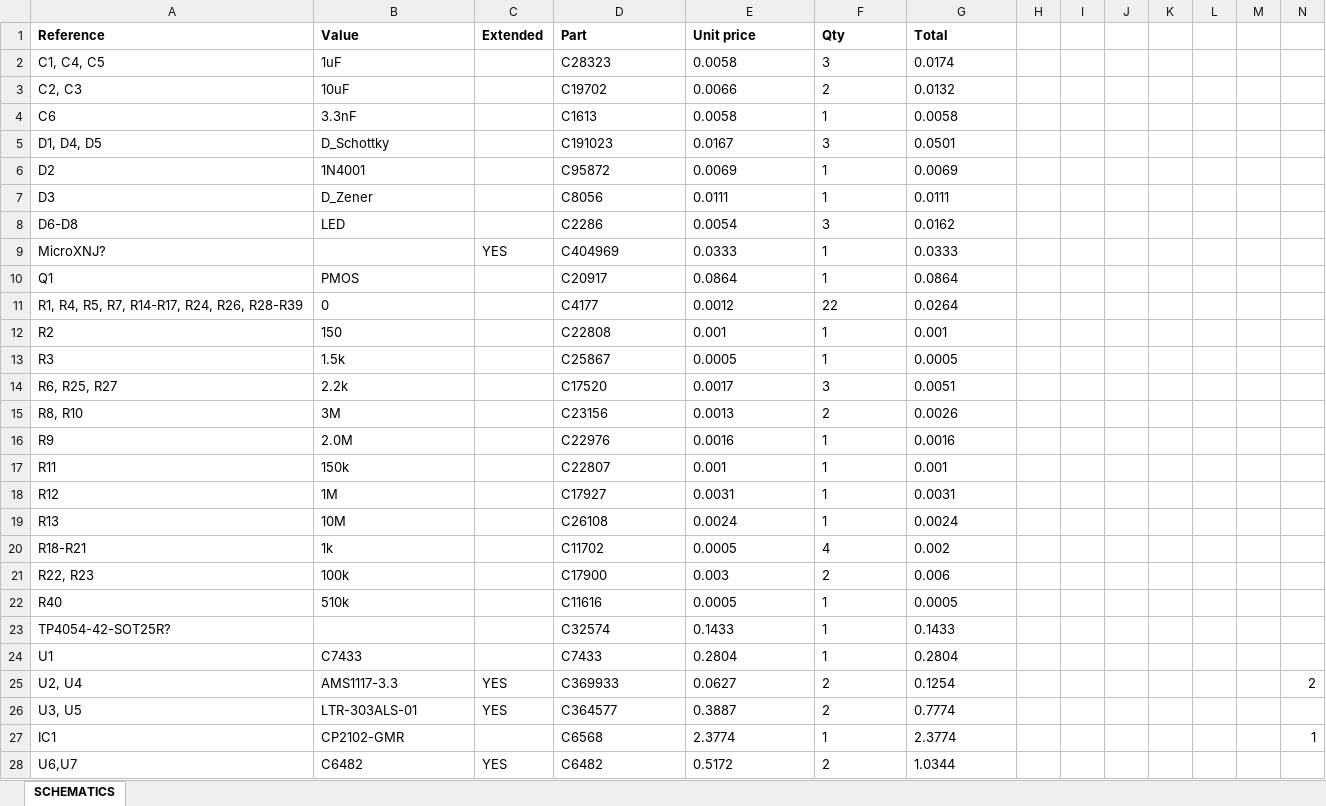
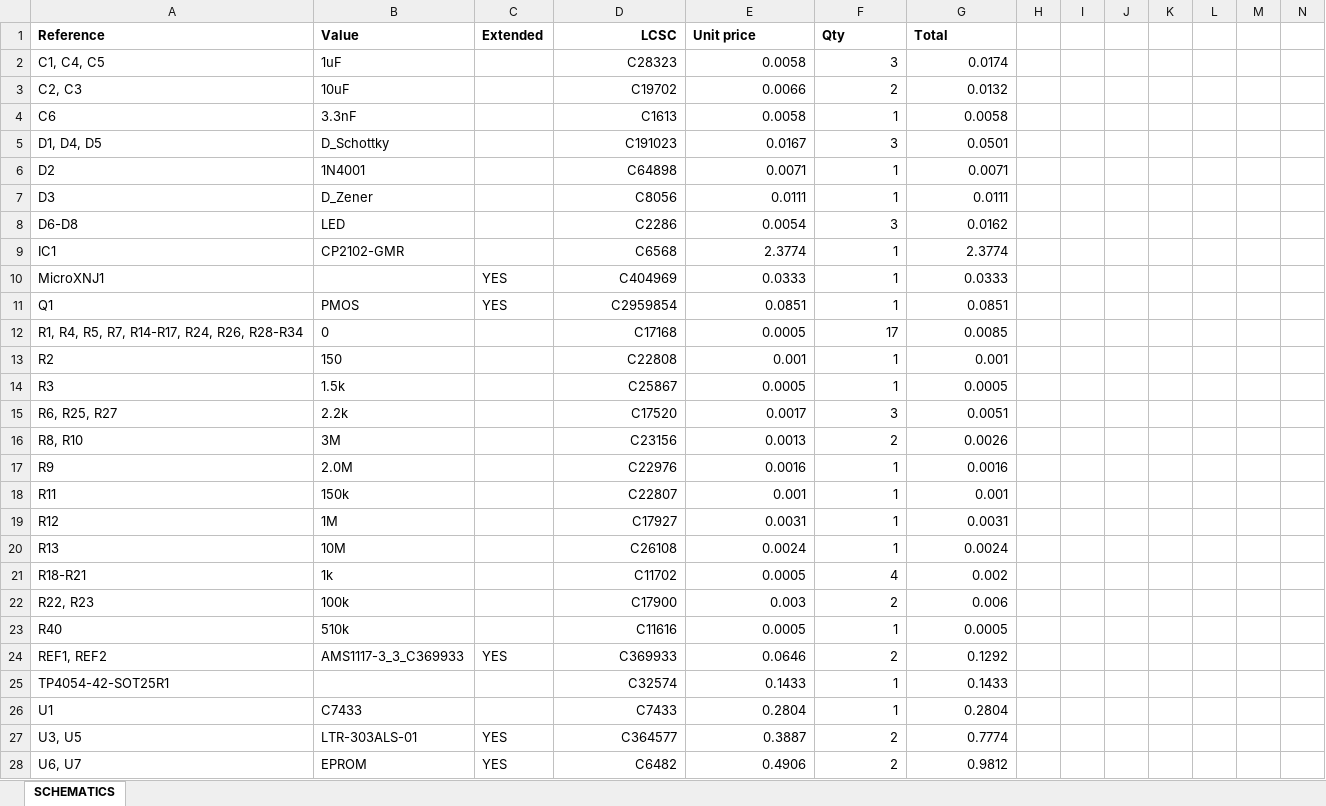
Before and after one commit to murrayinglis/EEE3088-group-09, an Excel workbook: PCB/SCHEMATICS/BOM.xlsx, sheet SCHEMATICS, drawn as a sheet; only a part is shown; values as stored, in another font and other column widths than the file's, no borders; removed rows and columns are numbered as before the commit, all else as after; the diff covers the shown part only; the diff names each change by its address in the sheet, - before the commit and + after, or states it on an @@ line.

```diff
--- a/PCB/SCHEMATICS/BOM.xlsx (sheet SCHEMATICS)
+++ b/PCB/SCHEMATICS/BOM.xlsx (sheet SCHEMATICS)
-D1: Part
+D1: LCSC
-D1 alignment: left
+D1 alignment: right
-D2:G8 alignment: left
+D2:G8 alignment: right
-D6 (LCSC): C95872
+D6 (LCSC): C64898
-E6 (Unit price): 0.0069
+E6 (Unit price): 0.0071
-G6 (Total): 0.0069
+G6 (Total): 0.0071
+row 9: IC1 | CP2102-GMR |  | C6568 | 2.3774 | 1 | 2.3774
-A10 (Reference): MicroXNJ?
+A10 (Reference): MicroXNJ1
-D10:G11 alignment: left
+D10:G11 alignment: right
-C11 (Extended): (empty)
+C11 (Extended): YES
-D11 (LCSC): C20917
+D11 (LCSC): C2959854
-E11 (Unit price): 0.0864
+E11 (Unit price): 0.0851
-G11 (Total): 0.0864
+G11 (Total): 0.0851
-row 11: R1, R4, R5, R7, R14-R17, R24, R26, R28-R39 | 0 |  | C4177 | 0.0012 | 22 | 0.0264
+row 12: R1, R4, R5, R7, R14-R17, R24, R26, R28-R34 | 0 |  | C17168 | 0.0005 | 17 | 0.0085
-D13:G23 alignment: left
+D13:G23 alignment: right
+row 24: REF1, REF2 | AMS1117-3_3_C369933 | YES | C369933 | 0.0646 | 2 | 0.1292
-A25 (Reference): TP4054-42-SOT25R?
+A25 (Reference): TP4054-42-SOT25R1
-D25:G26 alignment: left
+D25:G26 alignment: right
-row 25: U2, U4 | AMS1117-3.3 | YES | C369933 | 0.0627 | 2 | 0.1254 |  |  |  |  |  |  | 2
-D27:G27 alignment: left
+D27:G27 alignment: right
-row 27: IC1 | CP2102-GMR |  | C6568 | 2.3774 | 1 | 2.3774 |  |  |  |  |  |  | 1
-A28 (Reference): U6,U7
+A28 (Reference): U6, U7
-B28 (Value): C6482
+B28 (Value): EPROM
-D28:G28 alignment: left
+D28:G28 alignment: right
-E28 (Unit price): 0.5172
+E28 (Unit price): 0.4906
-G28 (Total): 1.0344
+G28 (Total): 0.9812
```
Also changed, not shown: 3 edited cells elsewhere in this sheet, formulas that keep their value, 1 other file.
